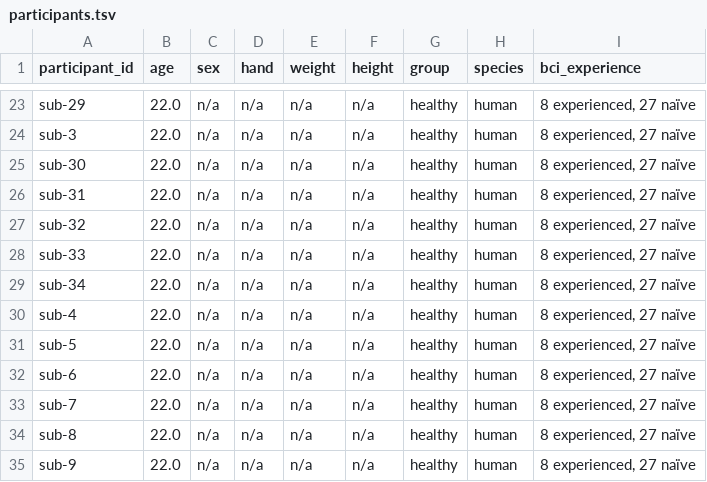
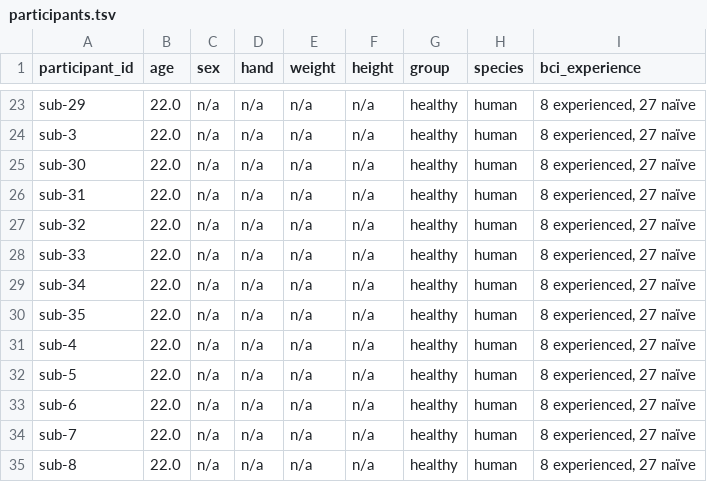
Before and after one commit to nemarDatasets/nm000126, a TSV file: participants.tsv, drawn as a sheet; only a part is shown, gaps mark what is left out; the shorter side is filled out with more unchanged rows; the diff names each change by its address in the sheet, - before the commit and + after, or states it on an @@ line.

```diff
--- a/participants.tsv
+++ b/participants.tsv
+row 30: sub-35 | 22.0 | n/a | n/a | n/a | n/a | healthy | human | 8 experienced, 27 naïve
```
Also changed, not shown: 19 other files.
